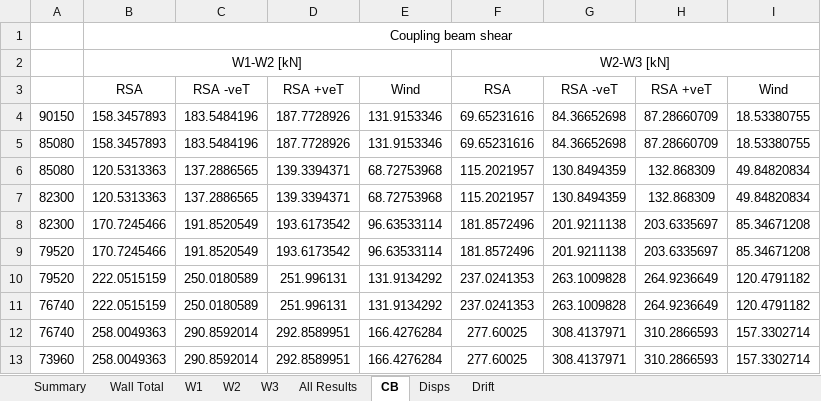
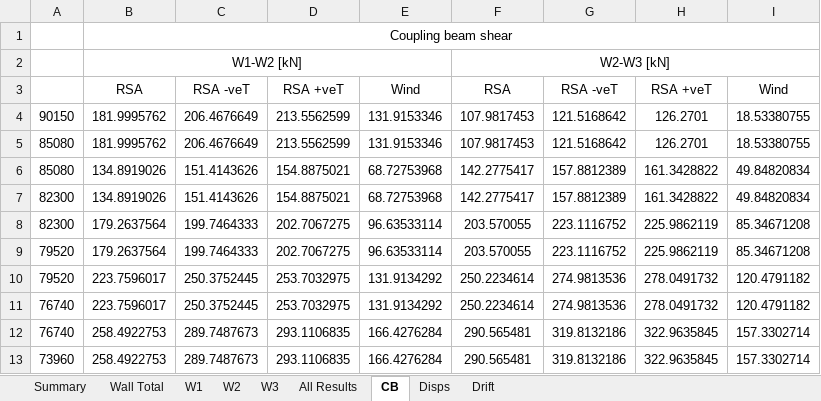
Before and after one commit to jchatkinson/A23-model, an Excel workbook: 45X45Summary.xlsx, sheet CB, drawn as a sheet; only a part is shown; values as stored, in another font and other column widths than the file's, no borders; the diff covers the shown part only; the diff names each change by its address in the sheet, - before the commit and + after, or states it on an @@ line.

```diff
--- a/45X45Summary.xlsx (sheet CB)
+++ b/45X45Summary.xlsx (sheet CB)
-B4:B5: 158.3457893
+B4:B5: 181.9995762
-C4:C5: 183.5484196
+C4:C5: 206.4676649
-D4:D5: 187.7728926
+D4:D5: 213.5562599
-F4:F5: 69.65231616
+F4:F5: 107.9817453
-G4:G5: 84.36652698
+G4:G5: 121.5168642
-H4:H5: 87.28660709
+H4:H5: 126.2701
-B6:B7: 120.5313363
+B6:B7: 134.8919026
-C6:C7: 137.2886565
+C6:C7: 151.4143626
-D6:D7: 139.3394371
+D6:D7: 154.8875021
-F6:F7: 115.2021957
+F6:F7: 142.2775417
-G6:G7: 130.8494359
+G6:G7: 157.8812389
-H6:H7: 132.868309
+H6:H7: 161.3428822
-B8:B9: 170.7245466
+B8:B9: 179.2637564
-C8:C9: 191.8520549
+C8:C9: 199.7464333
-D8:D9: 193.6173542
+D8:D9: 202.7067275
-F8:F9: 181.8572496
+F8:F9: 203.570055
-G8:G9: 201.9211138
+G8:G9: 223.1116752
-H8:H9: 203.6335697
+H8:H9: 225.9862119
-B10:B11: 222.0515159
+B10:B11: 223.7596017
-C10:C11: 250.0180589
+C10:C11: 250.3752445
-D10:D11: 251.996131
+D10:D11: 253.7032975
-F10:F11: 237.0241353
+F10:F11: 250.2234614
-G10:G11: 263.1009828
+G10:G11: 274.9813536
-H10:H11: 264.9236649
+H10:H11: 278.0491732
-B12:B13: 258.0049363
+B12:B13: 258.4922753
-C12:C13: 290.8592014
+C12:C13: 289.7487673
-D12:D13: 292.8589951
+D12:D13: 293.1106835
-F12:F13: 277.60025
+F12:F13: 290.565481
-G12:G13: 308.4137971
+G12:G13: 319.8132186
-H12:H13: 310.2866593
+H12:H13: 322.9635845
```
Also changed, not shown: 372 edited cells elsewhere in this sheet, sheet All Results, sheet W3, sheet W2, sheet W1, sheet Wall Total, sheet Drift, 1 more sheet, charts or pictures, 45x45-RSA-FlangesAndWebs.xlsx, 45x45-RSA-Piers.xlsx, 7 other files.
